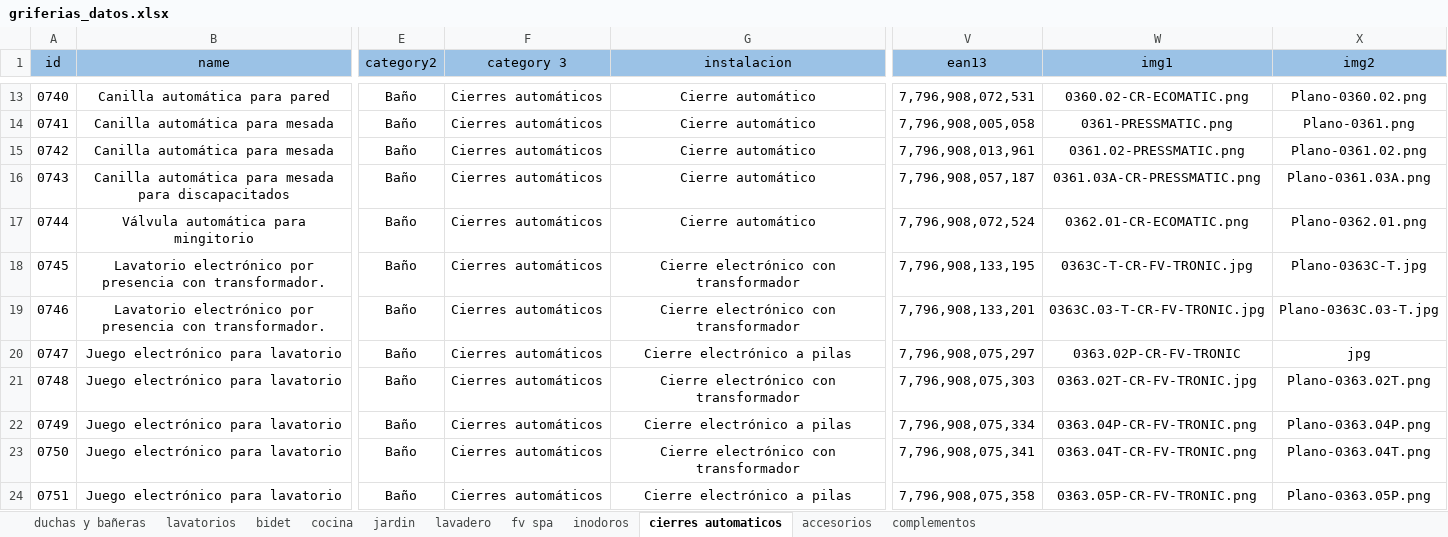
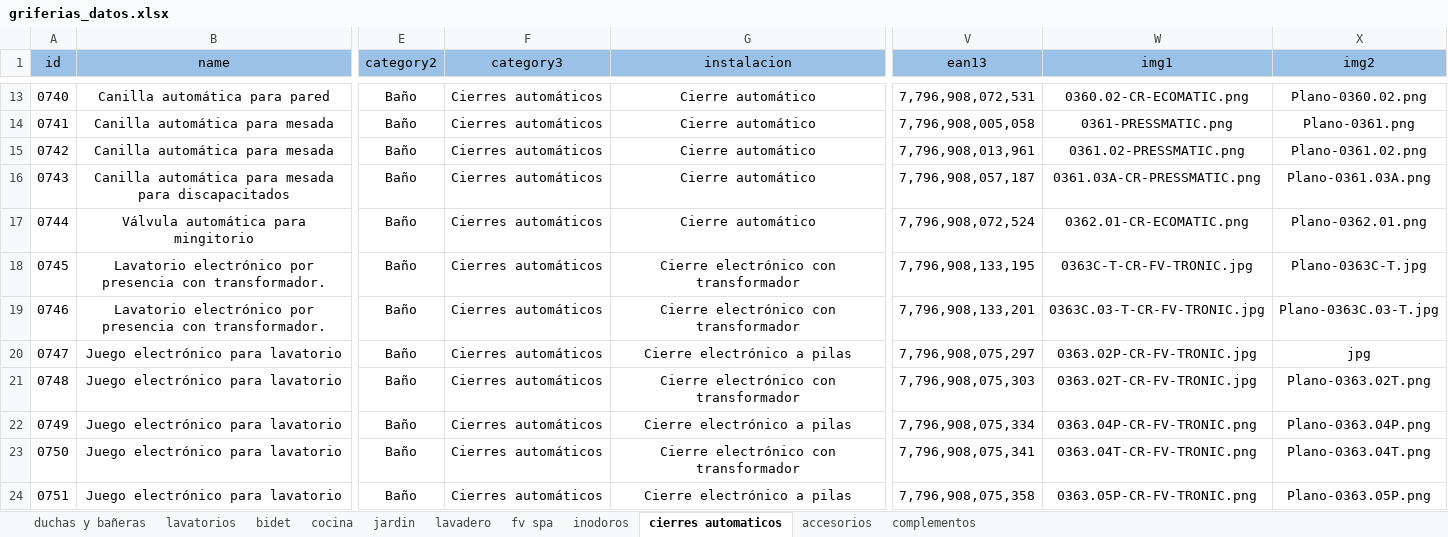
Before and after one commit to tomascardaci/sanitarios_villa_ariza, an Excel workbook: PRODUCTOS/excel/griferias_datos.xlsx, sheet cierres automaticos, drawn as a sheet; only a part is shown, gaps mark what is left out; values as stored, in another font and other column widths than the file's, no borders; the diff names each change by its address in the sheet, - before the commit and + after, or states it on an @@ line.

```diff
--- a/PRODUCTOS/excel/griferias_datos.xlsx (sheet cierres automaticos)
+++ b/PRODUCTOS/excel/griferias_datos.xlsx (sheet cierres automaticos)
-F1: category 3
+F1: category3
-W20 (img1): 0363.02P-CR-FV-TRONIC
+W20 (img1): 0363.02P-CR-FV-TRONIC.jpg
```
Also changed, not shown: sheet fv spa, sheet lavadero, sheet inodoros, sheet jardin, sheet bidet, sheet cocina, 4 more sheets, PRODUCTOS/excel/categories_sections.xlsx, PRODUCTOS/excel/tanques_datos.xlsx, 27 other files.
